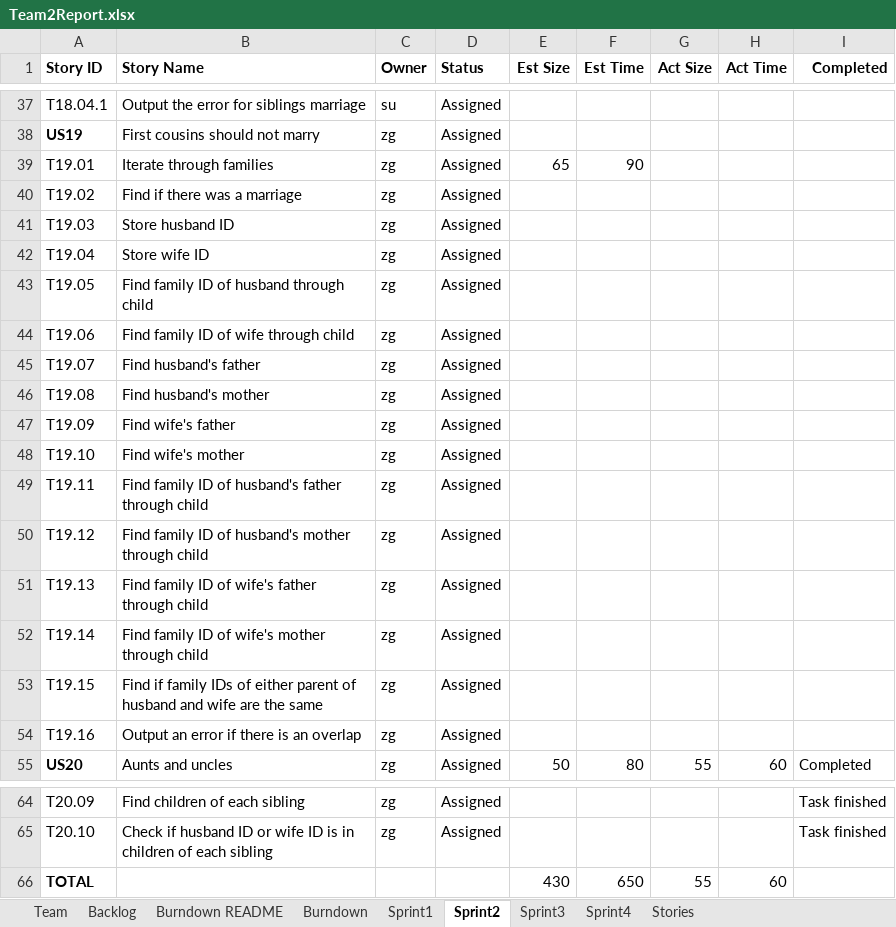
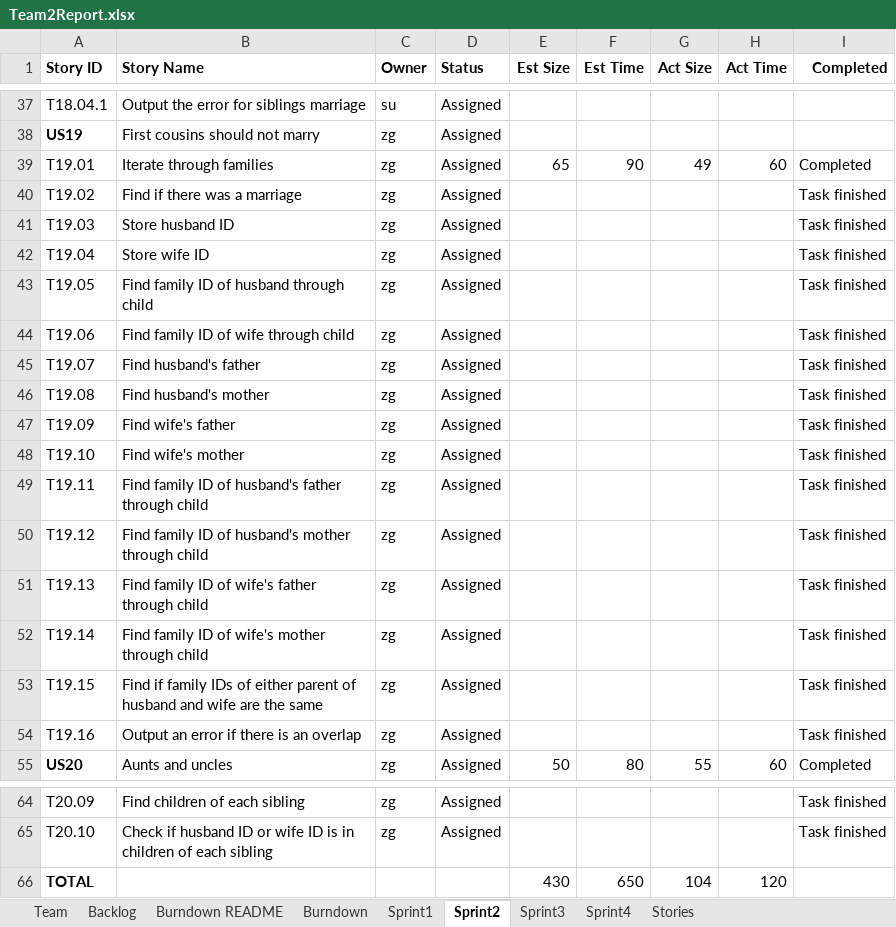
Before and after one commit to AvaneeshKolluri/Agile_Methods_Project, an Excel workbook: Team2Report.xlsx, sheet Sprint2, drawn as a sheet; only a part is shown, gaps mark what is left out; values as stored, in another font and other column widths than the file's, no borders; the diff names each change by its address in the sheet, - before the commit and + after, or states it on an @@ line.

Commit message:
completion of coding and testing of user story 19

```diff
--- a/Team2Report.xlsx (sheet Sprint2)
+++ b/Team2Report.xlsx (sheet Sprint2)
-G39 (Act Size): (empty)
+G39 (Act Size): 49
-H39 (Act Time): (empty)
+H39 (Act Time): 60
-I39 (Completed): (empty)
+I39 (Completed): Completed
-I40:I54 (Completed): (empty)
+I40:I54 (Completed): Task finished
-G66 (Act Size): 55
+G66 (Act Size): 104
-H66 (Act Time): 60
+H66 (Act Time): 120
```
Also changed, not shown: sheet Burndown, charts or pictures, 20 other files.
